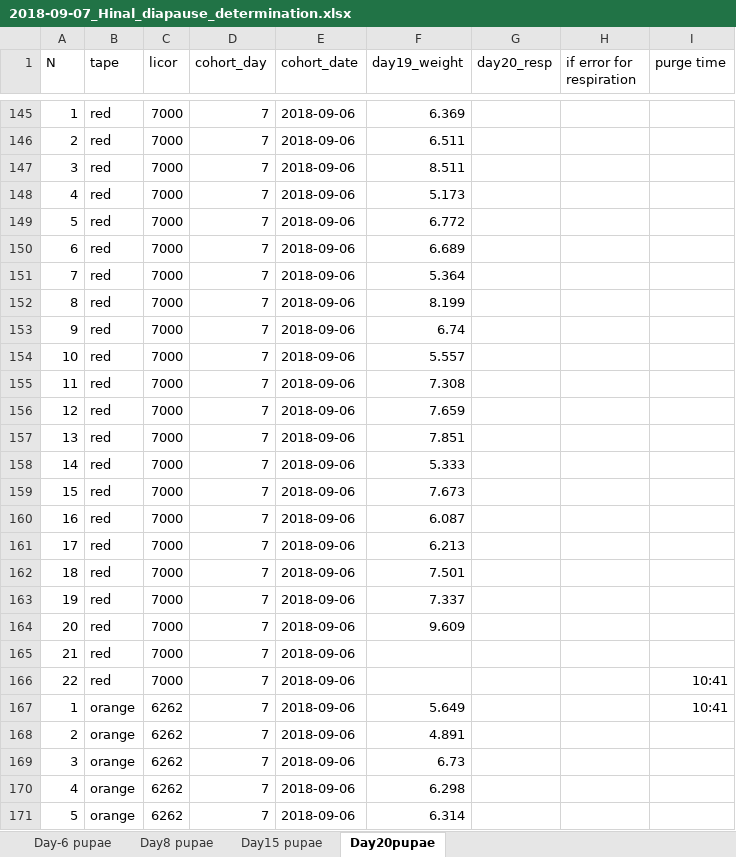
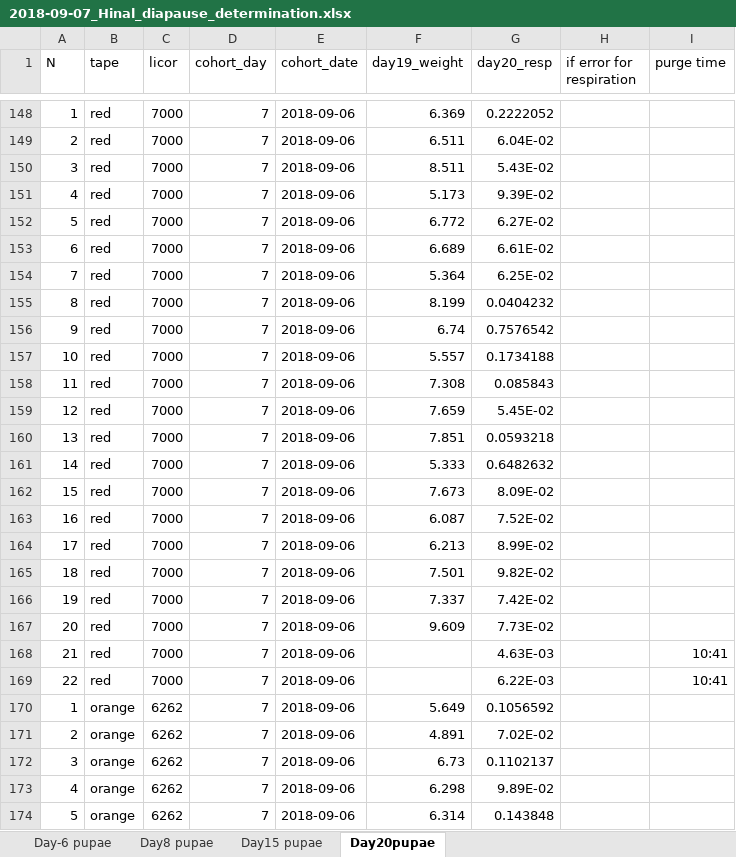
Before and after one commit to adnguyen/Circadian_rhythm_runs_seasonal_timing, an Excel workbook: Data/2018-09-07_Hinal_diapause_determination.xlsx, sheet Day20pupae, drawn as a sheet; only a part is shown, gaps mark what is left out; values as stored, in another font and other column widths than the file's, no borders; addresses are those after the commit; the diff covers the shown part only; the diff names each change by its address in the sheet, - before the commit and + after, or states it on an @@ line.

```diff
--- a/Data/2018-09-07_Hinal_diapause_determination.xlsx (sheet Day20pupae)
+++ b/Data/2018-09-07_Hinal_diapause_determination.xlsx (sheet Day20pupae)
-G148 (day20_resp): (empty)
+G148 (day20_resp): 0.2222052
-G149 (day20_resp): (empty)
+G149 (day20_resp): 6.04E-02
-G150 (day20_resp): (empty)
+G150 (day20_resp): 5.43E-02
-G151 (day20_resp): (empty)
+G151 (day20_resp): 9.39E-02
-G152 (day20_resp): (empty)
+G152 (day20_resp): 6.27E-02
-G153 (day20_resp): (empty)
+G153 (day20_resp): 6.61E-02
-G154 (day20_resp): (empty)
+G154 (day20_resp): 6.25E-02
-G155 (day20_resp): (empty)
+G155 (day20_resp): 0.0404232
-G156 (day20_resp): (empty)
+G156 (day20_resp): 0.7576542
-G157 (day20_resp): (empty)
+G157 (day20_resp): 0.1734188
-G158 (day20_resp): (empty)
+G158 (day20_resp): 0.085843
-G159 (day20_resp): (empty)
+G159 (day20_resp): 5.45E-02
-G160 (day20_resp): (empty)
+G160 (day20_resp): 0.0593218
-G161 (day20_resp): (empty)
+G161 (day20_resp): 0.6482632
-G162 (day20_resp): (empty)
+G162 (day20_resp): 8.09E-02
-G163 (day20_resp): (empty)
+G163 (day20_resp): 7.52E-02
-G164 (day20_resp): (empty)
+G164 (day20_resp): 8.99E-02
-G165 (day20_resp): (empty)
+G165 (day20_resp): 9.82E-02
-G166 (day20_resp): (empty)
+G166 (day20_resp): 7.42E-02
-G167 (day20_resp): (empty)
+G167 (day20_resp): 7.73E-02
-G168 (day20_resp): (empty)
+G168 (day20_resp): 4.63E-03
-I168 (purge time): (empty)
+I168 (purge time): 10:41
-G169 (day20_resp): (empty)
+G169 (day20_resp): 6.22E-03
-G170 (day20_resp): (empty)
+G170 (day20_resp): 0.1056592
-I170 (purge time): 10:41
+I170 (purge time): (empty)
-G171 (day20_resp): (empty)
+G171 (day20_resp): 7.02E-02
-G172 (day20_resp): (empty)
+G172 (day20_resp): 0.1102137
-G173 (day20_resp): (empty)
+G173 (day20_resp): 9.89E-02
-G174 (day20_resp): (empty)
+G174 (day20_resp): 0.143848
```
Also changed, not shown: 68 added rows, 65 removed rows, 1 moved row, 62 edited cells and row numbers in column A elsewhere in this sheet, sheet Day15 pupae.
